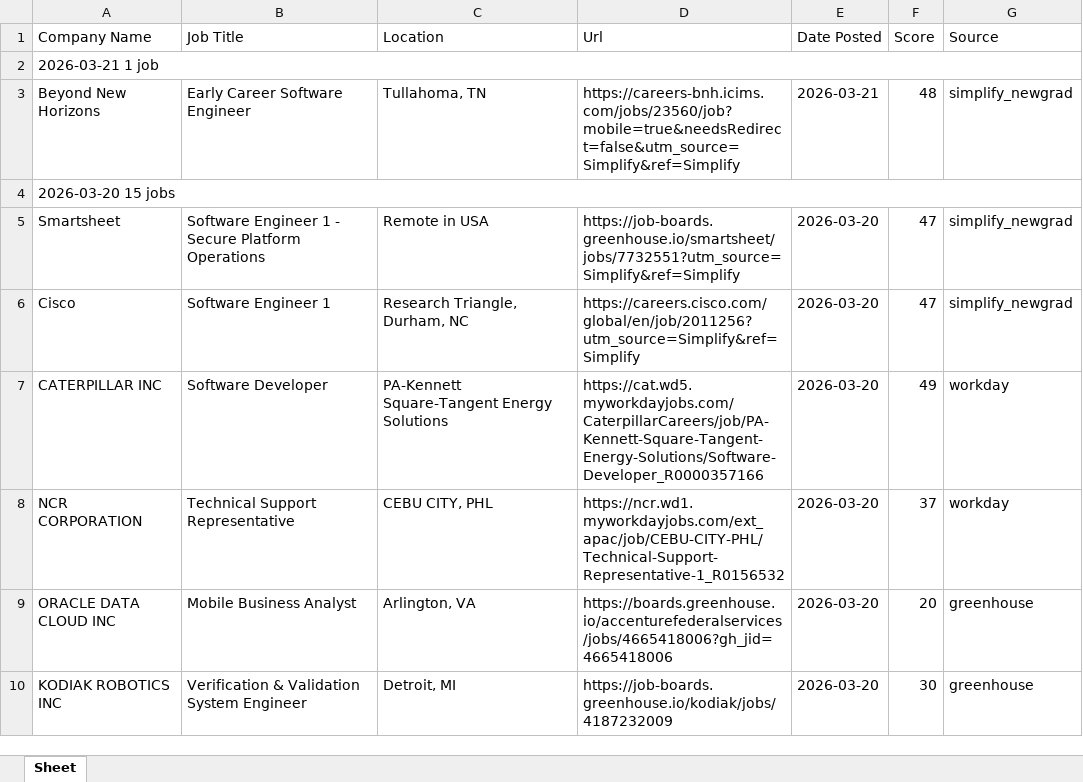
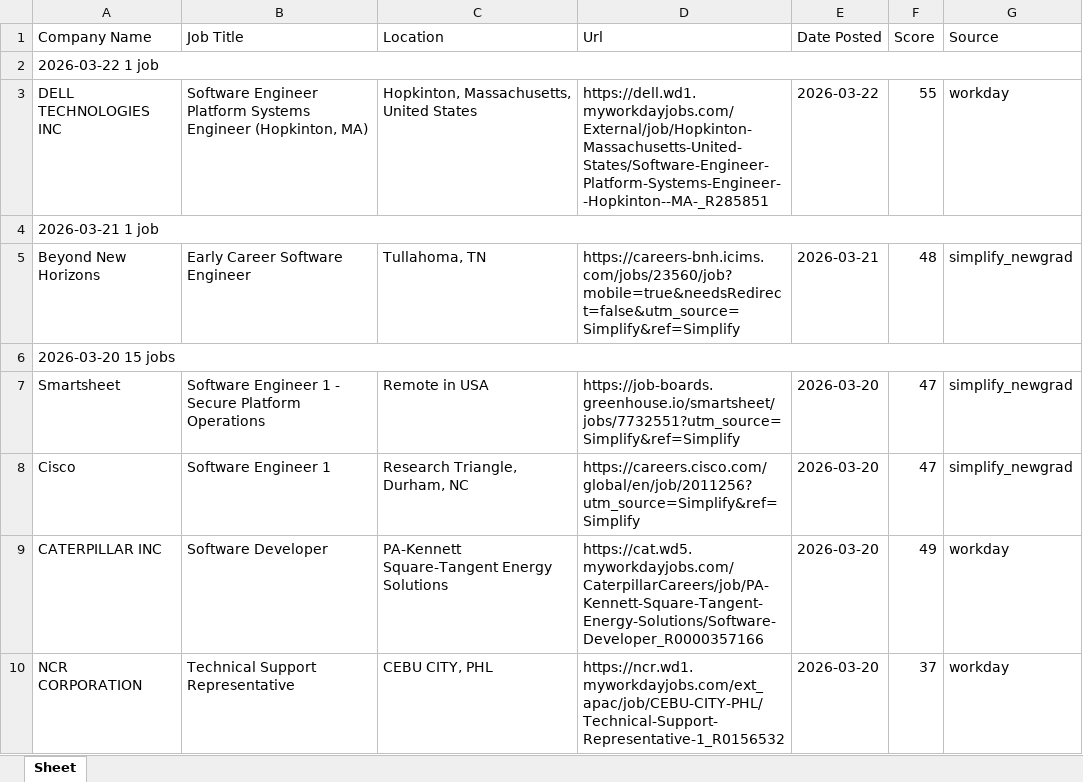
Before and after one commit to egnyani/srx-ent-role-xf, an Excel workbook: output/entry_roles.xlsx, sheet Sheet, drawn as a sheet; only a part is shown; the shorter side is filled out with more unchanged rows; values as stored, in another font and other column widths than the file's, no cell formats; the diff names each change by its address in the sheet, - before the commit and + after, or states it on an @@ line.

```diff
--- a/output/entry_roles.xlsx (sheet Sheet)
+++ b/output/entry_roles.xlsx (sheet Sheet)
+row 2: 2026-03-22 1 job
+row 3: DELL TECHNOLOGIES INC | Software Engineer Platform Systems Engineer (Hopkinton, MA) | Hopkinton, Massachusetts, United States | https://dell.wd1.myworkdayjobs.com/External/job/Hopkinton-Massachusetts-United-States/Software-Engineer-Platform-Systems-Engineer--Hopkinton--MA-_R285851 | 2026-03-22 | 55 | workday
```
Also changed, not shown: cell formats, 2 other files.
